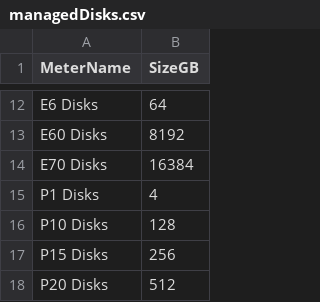
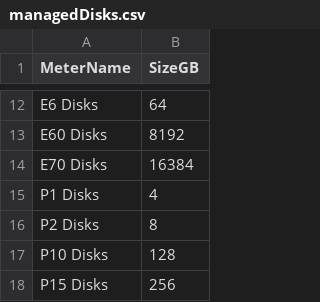
Before and after one commit to sandeep-majumdar/azureBilling, a CSV file: lookups/managedDisks.csv, drawn as a sheet; only a part is shown, gaps mark what is left out; the shorter side is filled out with more unchanged rows.

```diff
--- a/lookups/managedDisks.csv
+++ b/lookups/managedDisks.csv
@@ -15,2 +15,3 @@ E70 Disks,16384
 P1 Disks,4
+P2 Disks,8
 P10 Disks,128
```
Also changed, not shown: lookups/reportingCategories.csv, lookups/summaryCategories.csv.
